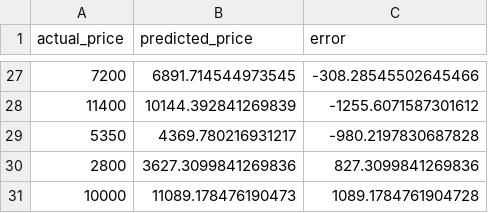
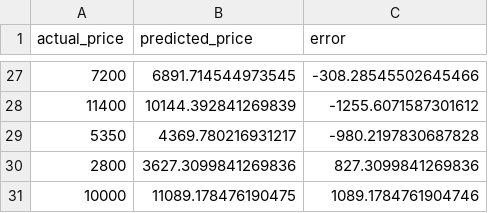
Before and after one commit to StjepanVelc/Used-Car-Price-Prediction, a CSV file: reports/sample_predictions.csv, drawn as a sheet; only a part is shown, gaps mark what is left out; the diff covers the shown part only.

```diff
--- a/reports/sample_predictions.csv
+++ b/reports/sample_predictions.csv
@@ -30,2 +30,2 @@ actual_price,predicted_price,error
 2800,3627.3099841269836,827.3099841269836
-10000,11089.178476190473,1089.1784761904728
+10000,11089.178476190475,1089.1784761904746
```
Also changed, not shown: 13 added rows and 13 removed rows elsewhere in this file, reports/evaluation_examples.csv, reports/model_comparison.csv, 4 other files.
